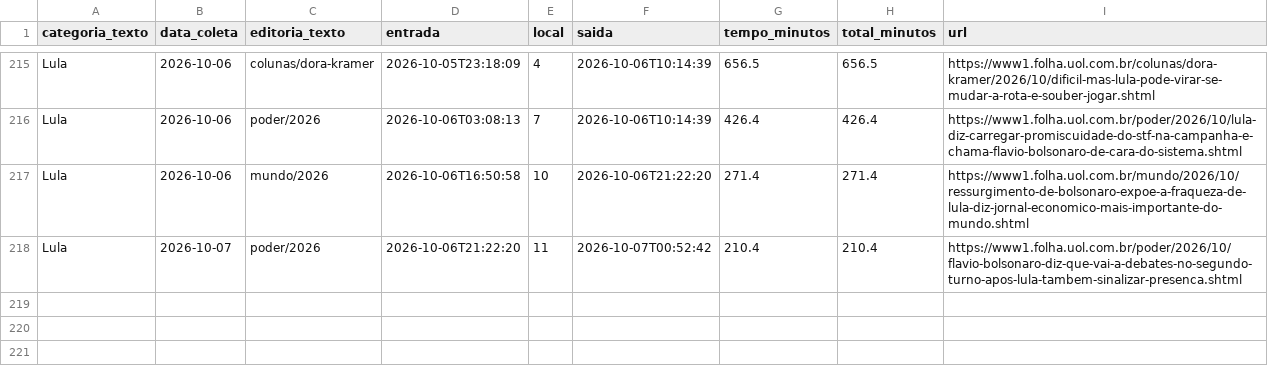
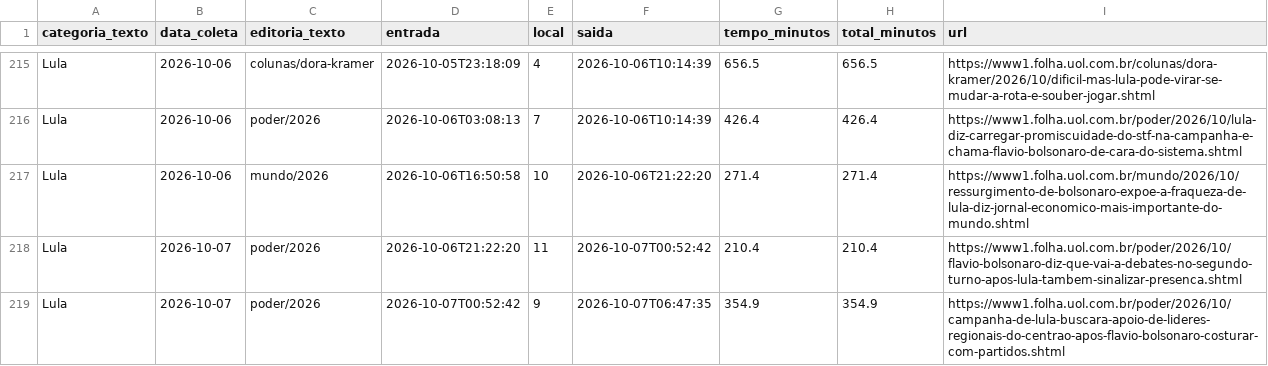
Before and after one commit to saratrindade-droid/equilibrio-eleitoral-2, a CSV file: tempo_home.csv, drawn as a sheet; only a part is shown, gaps mark what is left out.

Commit message:
Atualiza coleta tempo-na-home

```diff
--- a/tempo_home.csv
+++ b/tempo_home.csv
@@ -218 +218,2 @@ Lula,2026-10-06,mundo/2026,2026-10-06T16:50:58,10,2026-10-06T21:22:20,271.4,271.
 Lula,2026-10-07,poder/2026,2026-10-06T21:22:20,11,2026-10-07T00:52:42,210.4,210.4,https://www1.folha.uol.com.br/poder/2026/10/flavio-bolsonaro-diz-que-vai-a-debates-no-segundo-turno-apos-lula-tambem-sinalizar-presenca.shtml
+Lula,2026-10-07,poder/2026,2026-10-07T00:52:42,9,2026-10-07T06:47:35,354.9,354.9,https://www1.folha.uol.com.br/poder/2026/10/campanha-de-lula-buscara-apoio-de-lideres-regionais-do-centrao-apos-flavio-bolsonaro-costurar-com-partidos.shtml
```
Also changed, not shown: 1 other file.
